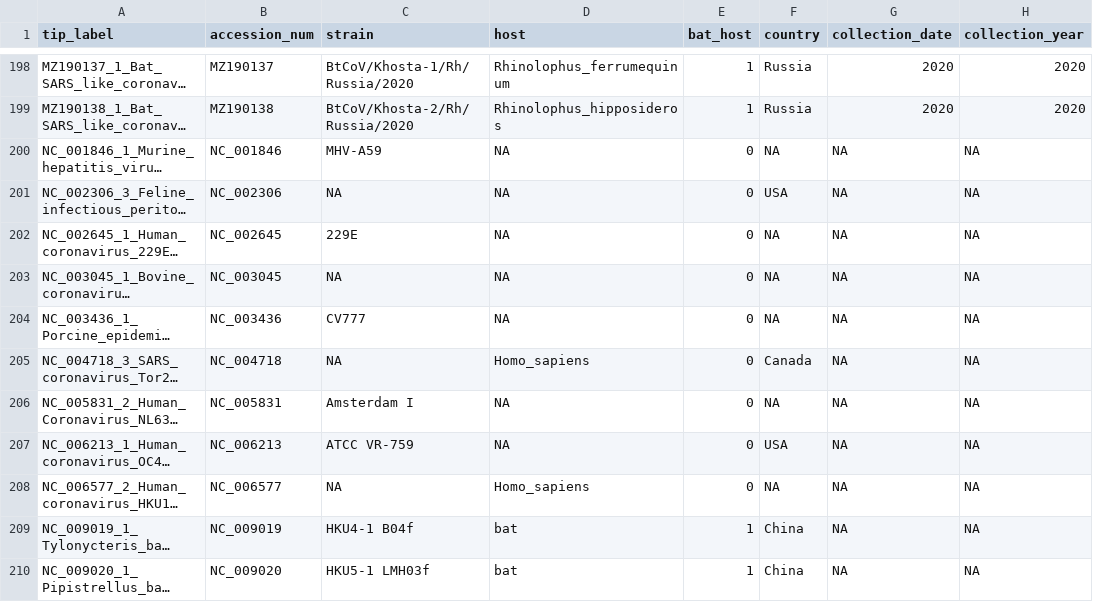
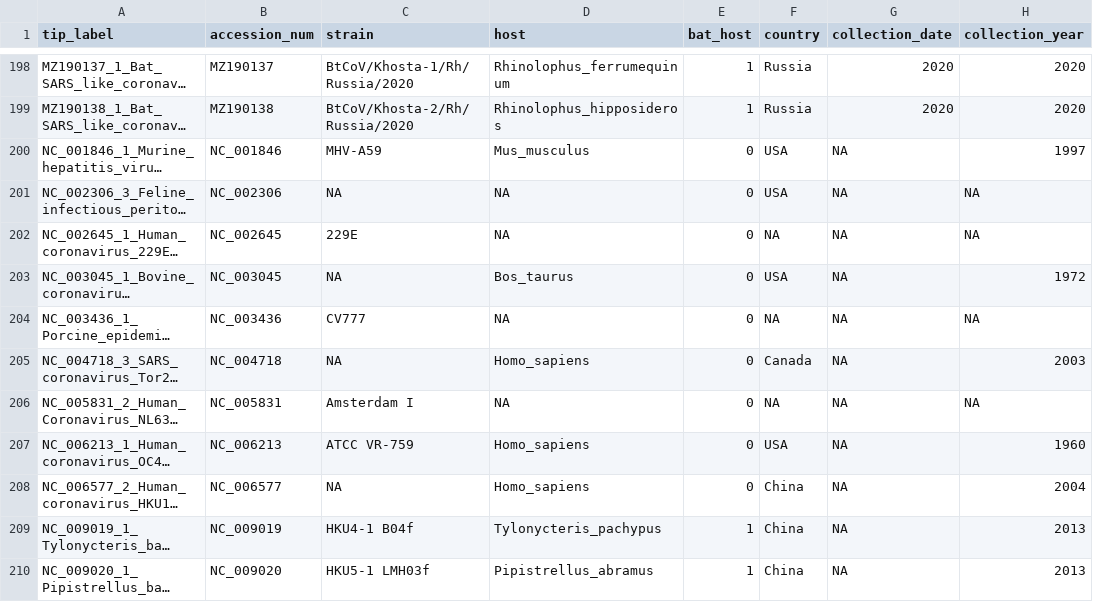
Before and after one commit to brooklabteam/Mada-Bat-CoV, a CSV file: Fig3/A-full-genome-phylogeny/fig3a_metadata_manual.csv, drawn as a sheet; only a part is shown, gaps mark what is left out; long unchanged cells end in …; the diff covers the shown part only; the diff names each change by its address in the sheet, - before the commit and + after, or states it on an @@ line.

```diff
--- a/Fig3/A-full-genome-phylogeny/fig3a_metadata_manual.csv
+++ b/Fig3/A-full-genome-phylogeny/fig3a_metadata_manual.csv
-D200 (host): NA
+D200 (host): Mus_musculus
-F200 (country): NA
+F200 (country): USA
-H200 (collection_year): NA
+H200 (collection_year): 1997
-D203 (host): NA
+D203 (host): Bos_taurus
-F203 (country): NA
+F203 (country): USA
-H203 (collection_year): NA
+H203 (collection_year): 1972
-H205 (collection_year): NA
+H205 (collection_year): 2003
-D207 (host): NA
+D207 (host): Homo_sapiens
-H207 (collection_year): NA
+H207 (collection_year): 1960
-F208 (country): NA
+F208 (country): China
-H208 (collection_year): NA
+H208 (collection_year): 2004
-D209 (host): bat
+D209 (host): Tylonycteris_pachypus
-H209:H210 (collection_year): NA
+H209:H210 (collection_year): 2013
-D210 (host): bat
+D210 (host): Pipistrellus_abramus
```
Also changed, not shown: 82 edited cells elsewhere in this file, Fig3/B-RdRP-phylogeny/fig3b_metadata_manual.csv, 12 other files.
